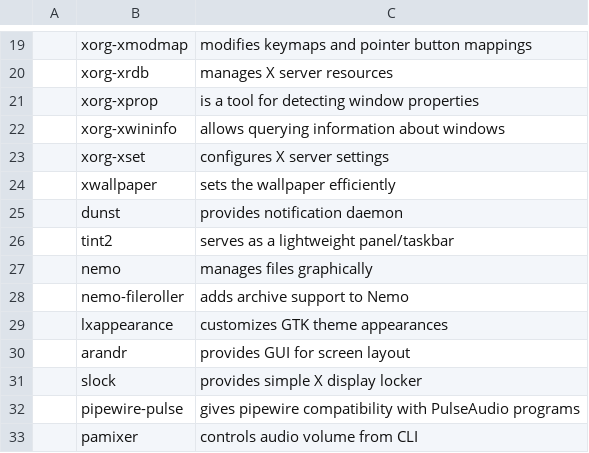
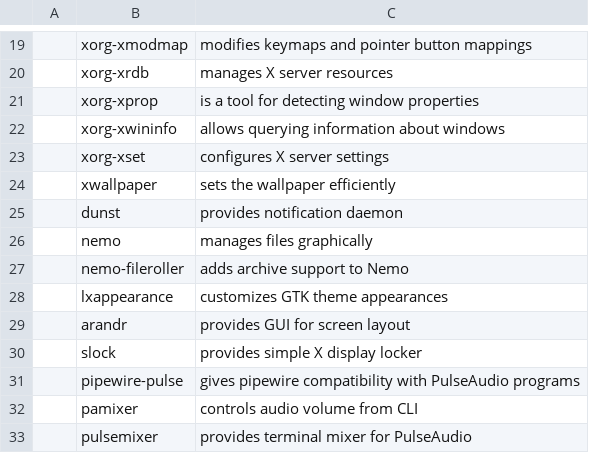
Before and after one commit to ahmadjerjawi/Dwm-Dotfiles, a CSV file: progs.csv, drawn as a sheet; only a part is shown, gaps mark what is left out; the shorter side is filled out with more unchanged rows.

```diff
--- a/progs.csv
+++ b/progs.csv
@@ -25,3 +25,2 @@
 ,dunst,"provides notification daemon"
-,tint2,"serves as a lightweight panel/taskbar"
 ,nemo,"manages files graphically"
```
Also changed, not shown: 2 other files.
